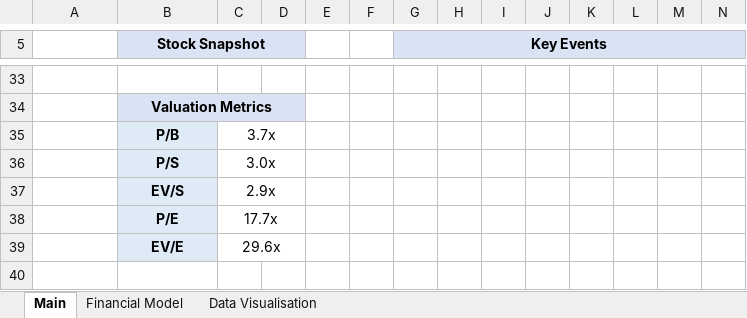
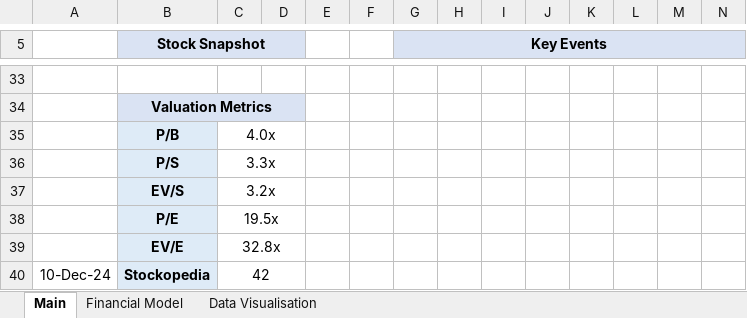
Before and after one commit to Charlie-Hill/Financial-Models, an Excel workbook: £RPI.xlsx, sheet Main, drawn as a sheet; only a part is shown, gaps mark what is left out; values as stored, in another font and other column widths than the file's, no borders; charts and pictures not drawn; rows hold the shown columns only; the diff covers the shown part only; the diff names each change by its address in the sheet, - before the commit and + after, or states it on an @@ line.

```diff
--- a/£RPI.xlsx (sheet Main)
+++ b/£RPI.xlsx (sheet Main)
-C35: 3.7x
+C35: 4.0x
-C36: 3.0x
+C36: 3.3x
-C37: 2.9x
+C37: 3.2x
-C38: 17.7x
+C38: 19.5x
-C39: 29.6x
+C39: 32.8x
+row 40: 10-Dec-24 | Stockopedia | 42
```
Also changed, not shown: 1 added row, 1 removed row, 27 edited cells and cell formats elsewhere in this sheet, Overview - Tech.xlsx, 1 other file.
